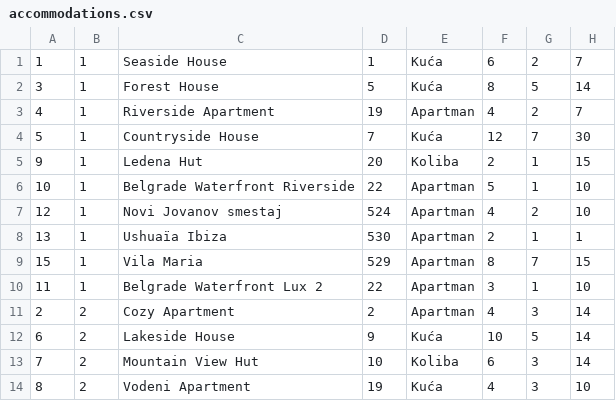
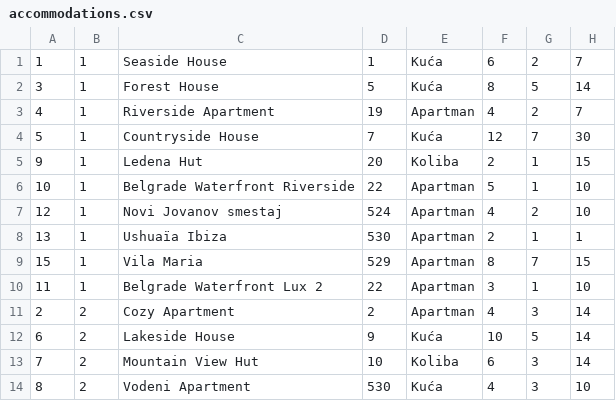
Before and after one commit to JovanDozic/sims-2023-group-4-team-A, a CSV file: sims-2023-group-4-team-A/SIMSProject/Resources/Data/accommodations.csv, drawn as a sheet; only a part is shown; the diff names each change by its address in the sheet, - before the commit and + after, or states it on an @@ line.

```diff
--- a/sims-2023-group-4-team-A/SIMSProject/Resources/Data/accommodations.csv
+++ b/sims-2023-group-4-team-A/SIMSProject/Resources/Data/accommodations.csv
-D14: 19
+D14: 530
```
Also changed, not shown: 11 other files.
